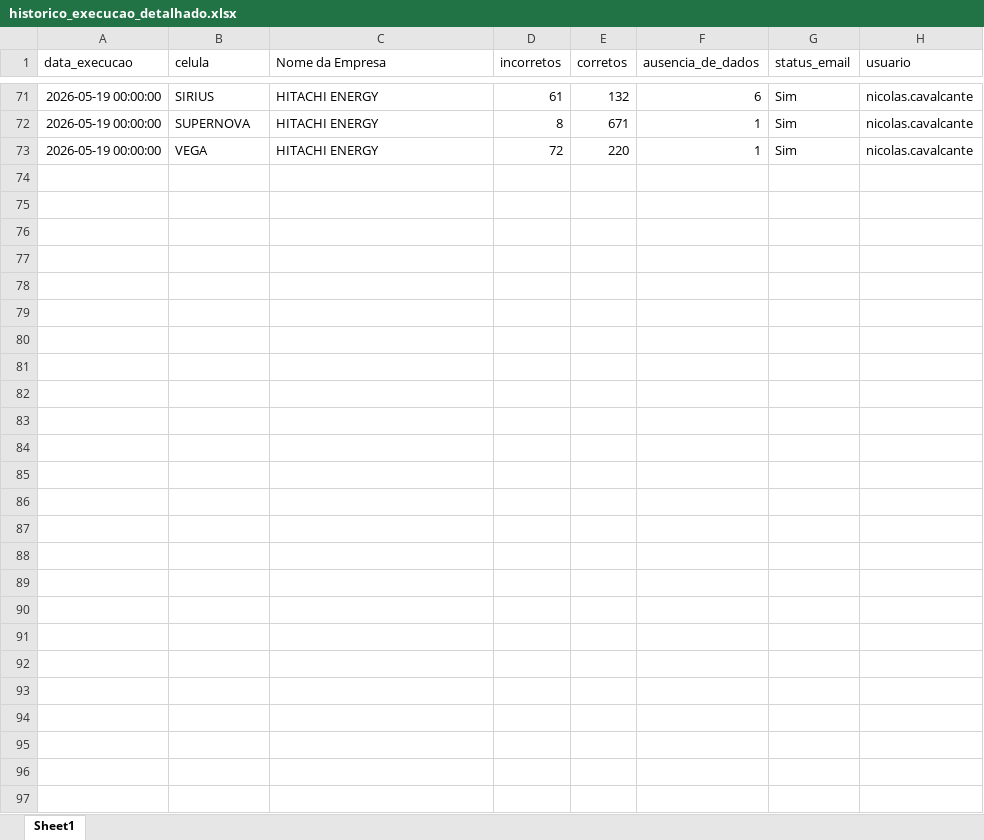
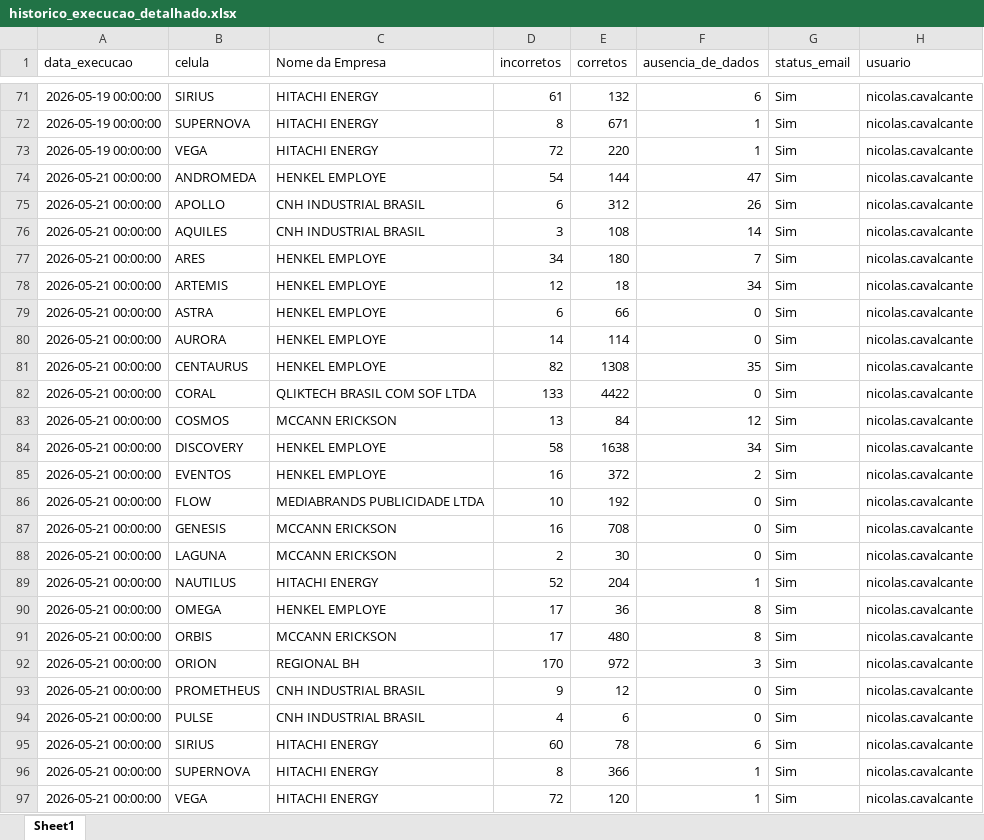
Before and after one commit to Nicolas-Cavalcante/concilia-o-financeira, an Excel workbook: logs/historico_execucao_detalhado.xlsx, sheet Sheet1, drawn as a sheet; only a part is shown, gaps mark what is left out; values as stored, in another font and other column widths than the file's, no borders; the diff names each change by its address in the sheet, - before the commit and + after, or states it on an @@ line.

```diff
--- a/logs/historico_execucao_detalhado.xlsx (sheet Sheet1)
+++ b/logs/historico_execucao_detalhado.xlsx (sheet Sheet1)
+row 74: 2026-05-21 00:00:00 | ANDROMEDA | HENKEL EMPLOYE | 54 | 144 | 47 | Sim | nicolas.cavalcante
+row 75: 2026-05-21 00:00:00 | APOLLO | CNH INDUSTRIAL BRASIL | 6 | 312 | 26 | Sim | nicolas.cavalcante
+row 76: 2026-05-21 00:00:00 | AQUILES | CNH INDUSTRIAL BRASIL | 3 | 108 | 14 | Sim | nicolas.cavalcante
+row 77: 2026-05-21 00:00:00 | ARES | HENKEL EMPLOYE | 34 | 180 | 7 | Sim | nicolas.cavalcante
+row 78: 2026-05-21 00:00:00 | ARTEMIS | HENKEL EMPLOYE | 12 | 18 | 34 | Sim | nicolas.cavalcante
+row 79: 2026-05-21 00:00:00 | ASTRA | HENKEL EMPLOYE | 6 | 66 | 0 | Sim | nicolas.cavalcante
+row 80: 2026-05-21 00:00:00 | AURORA | HENKEL EMPLOYE | 14 | 114 | 0 | Sim | nicolas.cavalcante
+row 81: 2026-05-21 00:00:00 | CENTAURUS | HENKEL EMPLOYE | 82 | 1308 | 35 | Sim | nicolas.cavalcante
+row 82: 2026-05-21 00:00:00 | CORAL | QLIKTECH BRASIL COM SOF LTDA | 133 | 4422 | 0 | Sim | nicolas.cavalcante
+row 83: 2026-05-21 00:00:00 | COSMOS | MCCANN ERICKSON | 13 | 84 | 12 | Sim | nicolas.cavalcante
+row 84: 2026-05-21 00:00:00 | DISCOVERY | HENKEL EMPLOYE | 58 | 1638 | 34 | Sim | nicolas.cavalcante
+row 85: 2026-05-21 00:00:00 | EVENTOS | HENKEL EMPLOYE | 16 | 372 | 2 | Sim | nicolas.cavalcante
+row 86: 2026-05-21 00:00:00 | FLOW | MEDIABRANDS PUBLICIDADE LTDA | 10 | 192 | 0 | Sim | nicolas.cavalcante
+row 87: 2026-05-21 00:00:00 | GENESIS | MCCANN ERICKSON | 16 | 708 | 0 | Sim | nicolas.cavalcante
+row 88: 2026-05-21 00:00:00 | LAGUNA | MCCANN ERICKSON | 2 | 30 | 0 | Sim | nicolas.cavalcante
+row 89: 2026-05-21 00:00:00 | NAUTILUS | HITACHI ENERGY | 52 | 204 | 1 | Sim | nicolas.cavalcante
+row 90: 2026-05-21 00:00:00 | OMEGA | HENKEL EMPLOYE | 17 | 36 | 8 | Sim | nicolas.cavalcante
+row 91: 2026-05-21 00:00:00 | ORBIS | MCCANN ERICKSON | 17 | 480 | 8 | Sim | nicolas.cavalcante
+row 92: 2026-05-21 00:00:00 | ORION | REGIONAL BH | 170 | 972 | 3 | Sim | nicolas.cavalcante
+row 93: 2026-05-21 00:00:00 | PROMETHEUS | CNH INDUSTRIAL BRASIL | 9 | 12 | 0 | Sim | nicolas.cavalcante
+row 94: 2026-05-21 00:00:00 | PULSE | CNH INDUSTRIAL BRASIL | 4 | 6 | 0 | Sim | nicolas.cavalcante
+row 95: 2026-05-21 00:00:00 | SIRIUS | HITACHI ENERGY | 60 | 78 | 6 | Sim | nicolas.cavalcante
+row 96: 2026-05-21 00:00:00 | SUPERNOVA | HITACHI ENERGY | 8 | 366 | 1 | Sim | nicolas.cavalcante
+row 97: 2026-05-21 00:00:00 | VEGA | HITACHI ENERGY | 72 | 120 | 1 | Sim | nicolas.cavalcante
```
Also changed, not shown: logs/historico_execucao.xlsx, outputs/Corretos/Conciliados.xlsx, 8 other files.
